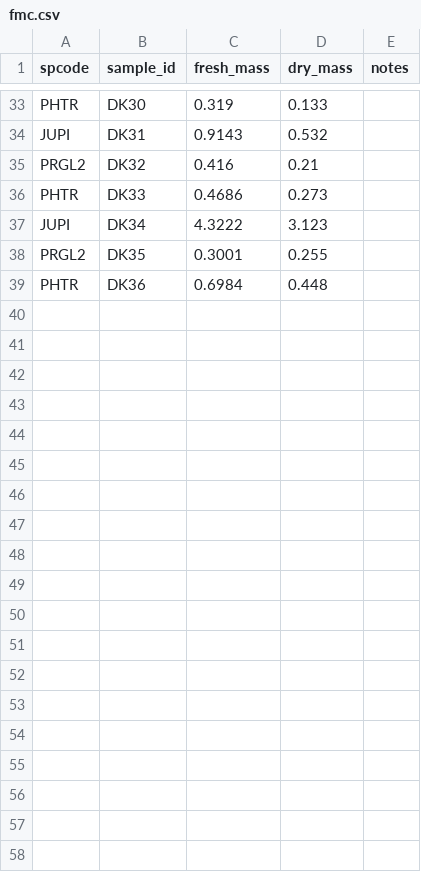
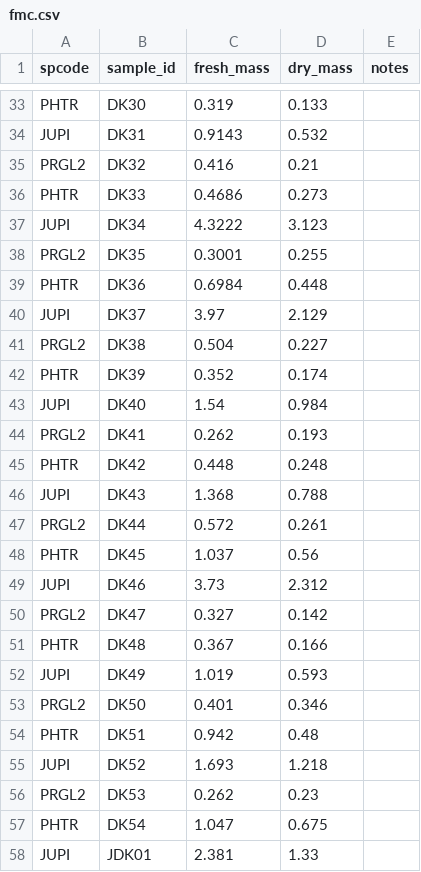
Before and after one commit to schwilklab/flam-psi, a CSV file: data/fmc.csv, drawn as a sheet; only a part is shown, gaps mark what is left out; the diff covers the shown part only.

Commit message:
Added fmc.csv data from third trip

```diff
--- a/data/fmc.csv
+++ b/data/fmc.csv
@@ -39 +39,20 @@ PRGL2,DK35,0.3001,0.255,
 PHTR,DK36,0.6984,0.448,
+JUPI,DK37,3.97,2.129,
+PRGL2,DK38,0.504,0.227,
+PHTR,DK39,0.352,0.174,
+JUPI,DK40,1.54,0.984,
+PRGL2,DK41,0.262,0.193,
+PHTR,DK42,0.448,0.248,
+JUPI,DK43,1.368,0.788,
+PRGL2,DK44,0.572,0.261,
+PHTR,DK45,1.037,0.56,
+JUPI,DK46,3.73,2.312,
+PRGL2,DK47,0.327,0.142,
+PHTR,DK48,0.367,0.166,
+JUPI,DK49,1.019,0.593,
+PRGL2,DK50,0.401,0.346,
+PHTR,DK51,0.942,0.48,
+JUPI,DK52,1.693,1.218,
+PRGL2,DK53,0.262,0.23,
+PHTR,DK54,1.047,0.675,
+JUPI,JDK01,2.381,1.33,
```
Also changed, not shown: 9 added rows elsewhere in this file.
